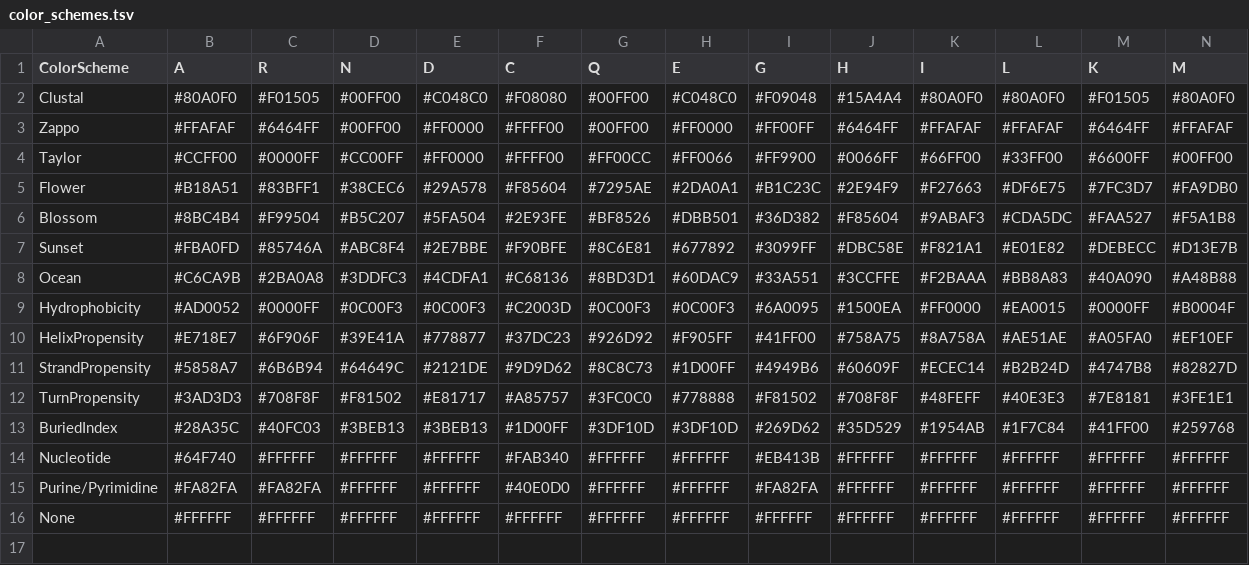
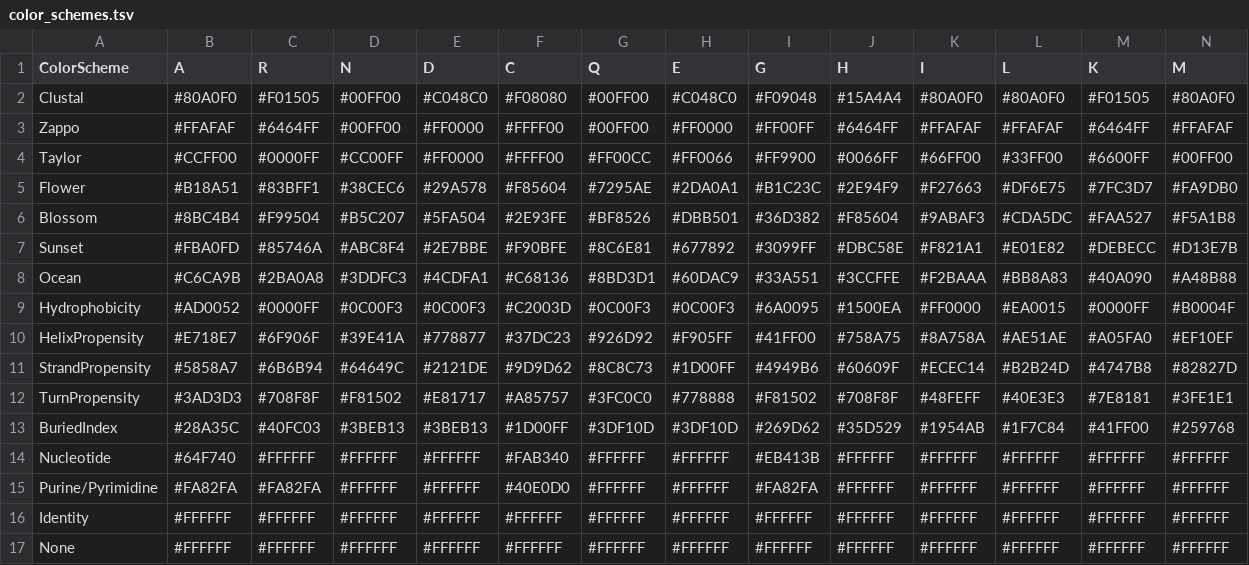
Before and after one commit to moshi4/pyMSAviz, a TSV file: src/pymsaviz/config/color_schemes.tsv, drawn as a sheet; only a part is shown; rows hold the shown columns only; the diff names each change by its address in the sheet, - before the commit and + after, or states it on an @@ line.

Commit message:
Add `Identity` color scheme

```diff
--- a/src/pymsaviz/config/color_schemes.tsv
+++ b/src/pymsaviz/config/color_schemes.tsv
+row 16: Identity | #FFFFFF | #FFFFFF | #FFFFFF | #FFFFFF | #FFFFFF | #FFFFFF | #FFFFFF | #FFFFFF | #FFFFFF | #FFFFFF | #FFFFFF | #FFFFFF | #FFFFFF
```
Also changed, not shown: 2 other files.
